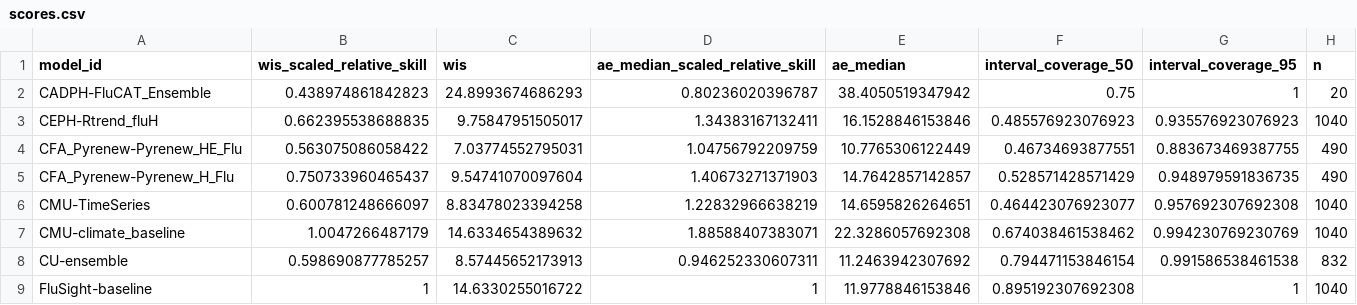
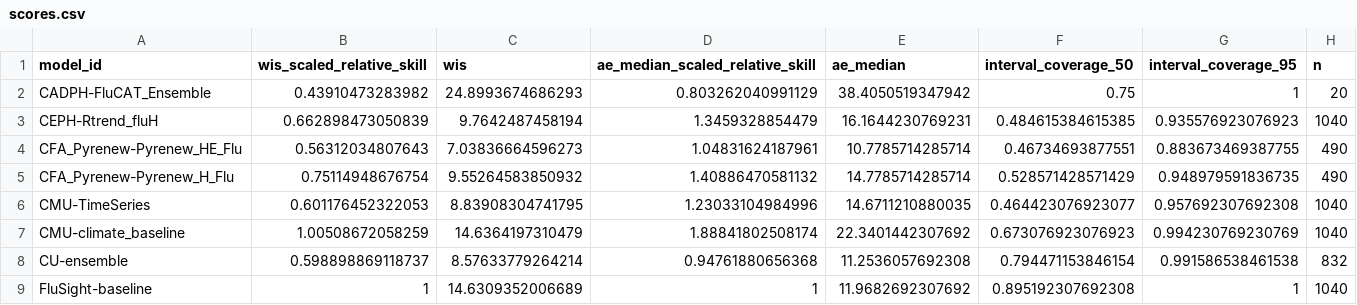
Before and after one commit to hubverse-org/hub-dashboard-template, a CSV file: scores/wk inc flu hosp/Last 4 weeks/scores.csv, drawn as a sheet; only a part is shown; the diff covers the shown part only.

```diff
--- a/scores/wk inc flu hosp/Last 4 weeks/scores.csv
+++ b/scores/wk inc flu hosp/Last 4 weeks/scores.csv
@@ -1,9 +1,9 @@
 "model_id","wis_scaled_relative_skill","wis","ae_median_scaled_relative_skill","ae_median","interval_coverage_50","interval_coverage_95","n"
-"CADPH-FluCAT_Ensemble",0.438974861842823,24.8993674686293,0.80236020396787,38.4050519347942,0.75,1,20
-"CEPH-Rtrend_fluH",0.662395538688835,9.75847951505017,1.34383167132411,16.1528846153846,0.485576923076923,0.935576923076923,1040
-"CFA_Pyrenew-Pyrenew_HE_Flu",0.563075086058422,7.03774552795031,1.04756792209759,10.7765306122449,0.46734693877551,0.883673469387755,490
-"CFA_Pyrenew-Pyrenew_H_Flu",0.750733960465437,9.54741070097604,1.40673271371903,14.7642857142857,0.528571428571429,0.948979591836735,490
-"CMU-TimeSeries",0.600781248666097,8.83478023394258,1.22832966638219,14.6595826264651,0.464423076923077,0.957692307692308,1040
-"CMU-climate_baseline",1.0047266487179,14.6334654389632,1.88588407383071,22.3286057692308,0.674038461538462,0.994230769230769,1040
-"CU-ensemble",0.598690877785257,8.57445652173913,0.946252330607311,11.2463942307692,0.794471153846154,0.991586538461538,832
-"FluSight-baseline",1,14.6330255016722,1,11.9778846153846,0.895192307692308,1,1040
+"CADPH-FluCAT_Ensemble",0.43910473283982,24.8993674686293,0.803262040991129,38.4050519347942,0.75,1,20
+"CEPH-Rtrend_fluH",0.662898473050839,9.7642487458194,1.3459328854479,16.1644230769231,0.484615384615385,0.935576923076923,1040
+"CFA_Pyrenew-Pyrenew_HE_Flu",0.56312034807643,7.03836664596273,1.04831624187961,10.7785714285714,0.46734693877551,0.883673469387755,490
+"CFA_Pyrenew-Pyrenew_H_Flu",0.75114948676754,9.55264583850932,1.40886470581132,14.7785714285714,0.528571428571429,0.948979591836735,490
+"CMU-TimeSeries",0.601176452322053,8.83908304741795,1.23033104984996,14.6711210880035,0.464423076923077,0.957692307692308,1040
+"CMU-climate_baseline",1.00508672058259,14.6364197310479,1.88841802508174,22.3401442307692,0.673076923076923,0.994230769230769,1040
+"CU-ensemble",0.598898869118737,8.57633779264214,0.94761880656368,11.2536057692308,0.794471153846154,0.991586538461538,832
+"FluSight-baseline",1,14.6309352006689,1,11.9682692307692,0.895192307692308,1,1040
```
Also changed, not shown: 167 edited cells elsewhere in this file, scores/wk inc flu hosp/Full season/location/scores.csv, scores/wk inc flu hosp/Full season/reference_date/scores.csv, 7 other files.
